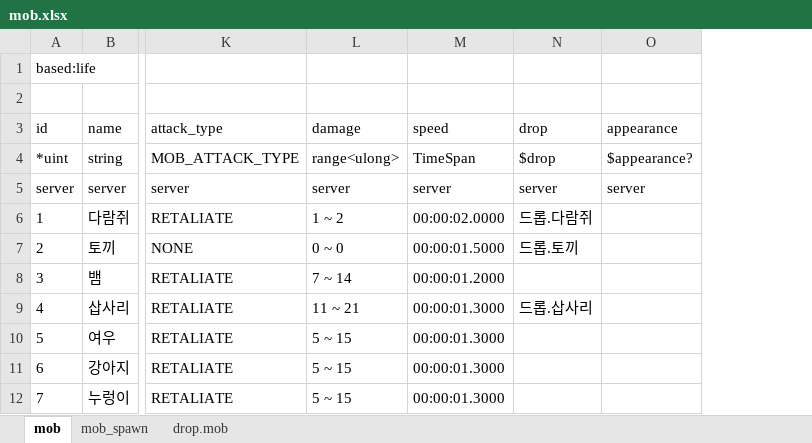
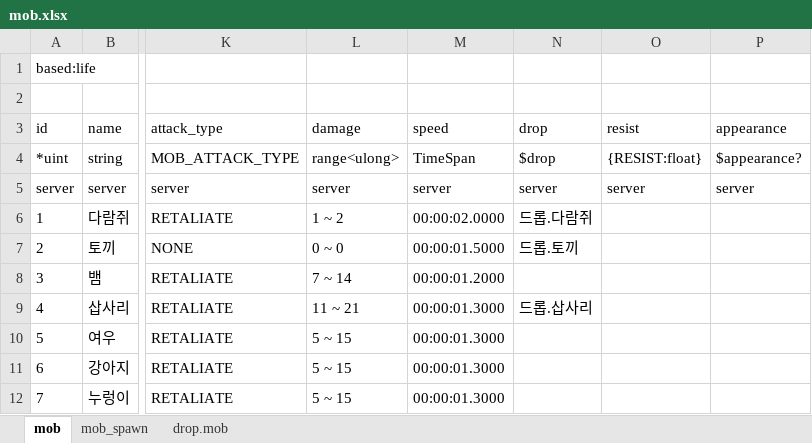
Before and after one commit to boyism80/fb, an Excel workbook: resources/table/mob.xlsx, sheet mob, drawn as a sheet; only a part is shown, gaps mark what is left out; values as stored, in another font and other column widths than the file's, no borders; the diff names each change by its address in the sheet, - before the commit and + after, or states it on an @@ line.

Commit message:
feat: add resist system and integration tests
- Add RESIST enum and mob resist model fields
- Apply PHYSICAL/MAGIC resist in damage calculation
- Gate SPELL/MOVE/status effects in spell helpers
- Add atomic server helpers for parts and resist checks
- Register mob_parts_test and resist_test suites

```diff
--- a/resources/table/mob.xlsx (sheet mob)
+++ b/resources/table/mob.xlsx (sheet mob)
+column O (resist), rows 4-5: {RESIST:float} | server
```
Also changed, not shown: resources/table/enum.mob.xlsx, 21 other files.
